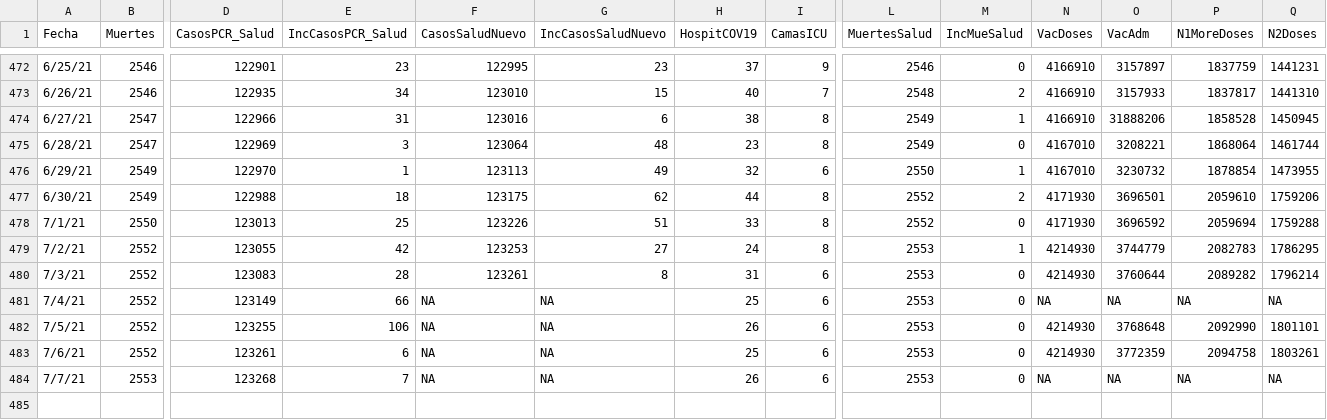
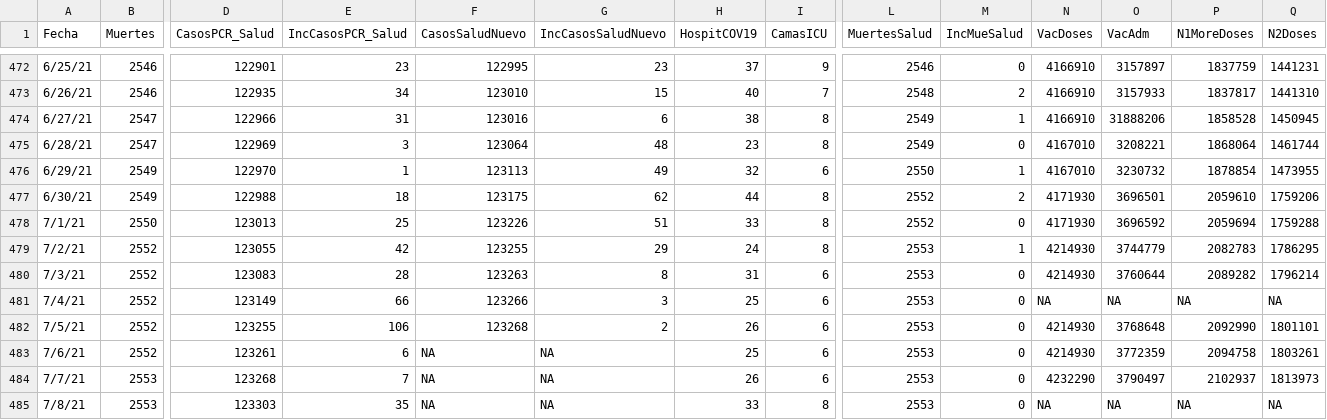
Before and after one commit to rafalab/pr-covid, a CSV file: dashboard/data/DatosMortalidad.csv, drawn as a sheet; only a part is shown, gaps mark what is left out; rows hold the shown columns only; the diff names each change by its address in the sheet, - before the commit and + after, or states it on an @@ line.

Commit message:
Actualizando datos de muertes, hospitalizaciones y vacunas

```diff
--- a/dashboard/data/DatosMortalidad.csv
+++ b/dashboard/data/DatosMortalidad.csv
-F479 (CasosSaludNuevo): 123253
+F479 (CasosSaludNuevo): 123255
-G479 (IncCasosSaludNuevo): 27
+G479 (IncCasosSaludNuevo): 29
-F480 (CasosSaludNuevo): 123261
+F480 (CasosSaludNuevo): 123263
-F481 (CasosSaludNuevo): NA
+F481 (CasosSaludNuevo): 123266
-G481 (IncCasosSaludNuevo): NA
+G481 (IncCasosSaludNuevo): 3
-F482 (CasosSaludNuevo): NA
+F482 (CasosSaludNuevo): 123268
-G482 (IncCasosSaludNuevo): NA
+G482 (IncCasosSaludNuevo): 2
-N484 (VacDoses): NA
+N484 (VacDoses): 4232290
-O484 (VacAdm): NA
+O484 (VacAdm): 3790497
-P484 (N1MoreDoses): NA
+P484 (N1MoreDoses): 2102937
-Q484 (N2Doses): NA
+Q484 (N2Doses): 1813973
+row 485: 7/8/21 | 2553 | 123303 | 35 | NA | NA | 33 | 8 | 2553 | 0 | NA | NA | NA | NA
```
